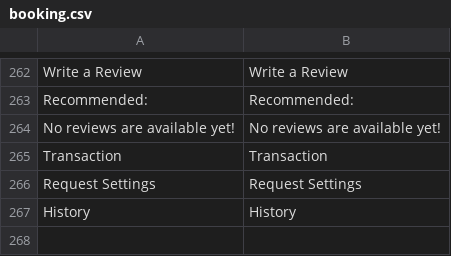
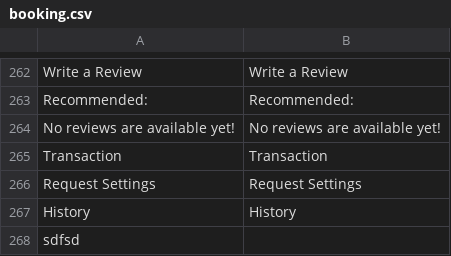
Before and after one commit to abhishek-ahead/learn, a CSV file: booking.csv, drawn as a sheet; only a part is shown, gaps mark what is left out; the diff names each change by its address in the sheet, - before the commit and + after, or states it on an @@ line.

```diff
--- a/booking.csv
+++ b/booking.csv
+row 268: sdfsd
```
Also changed, not shown: charity.csv, chat.csv, 2 other files.
